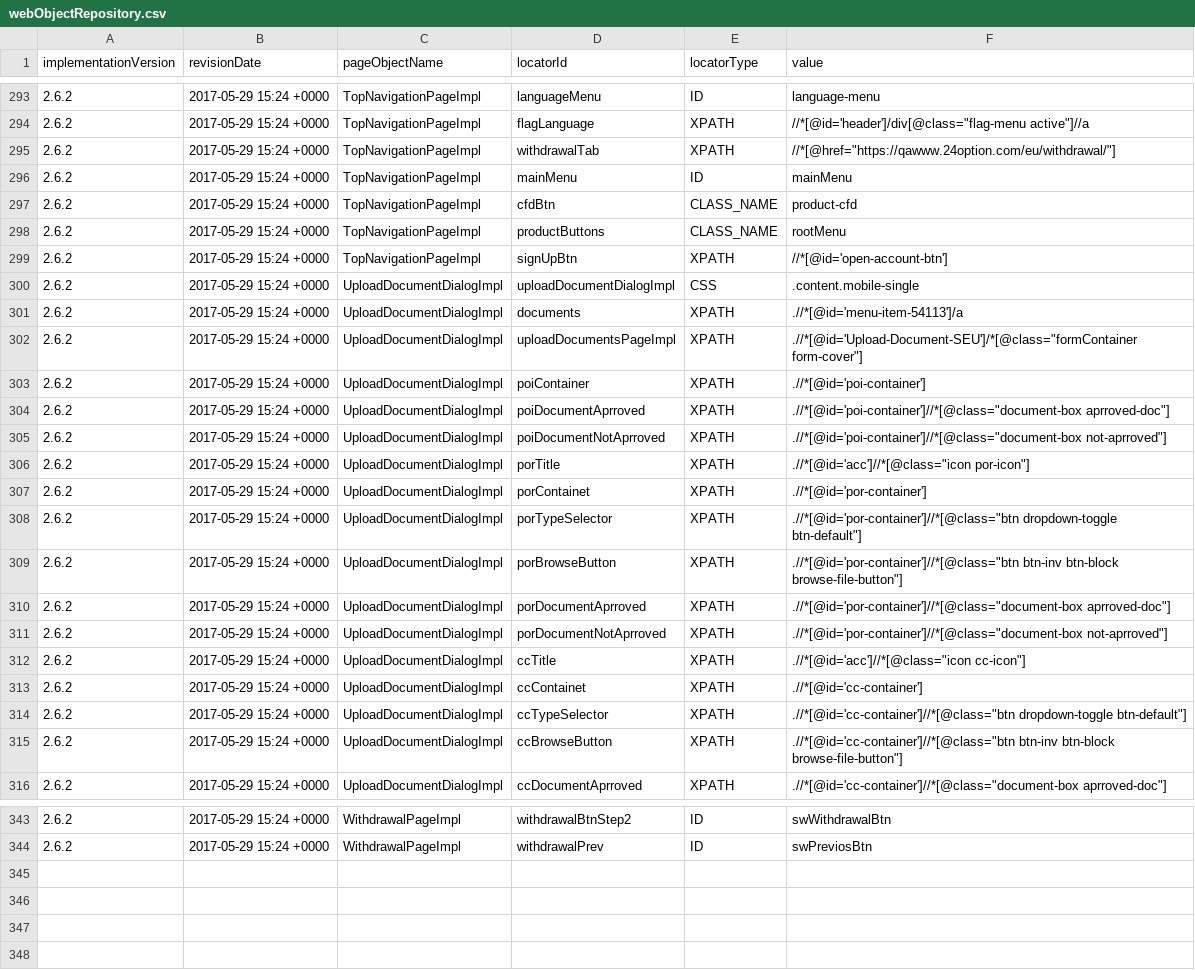
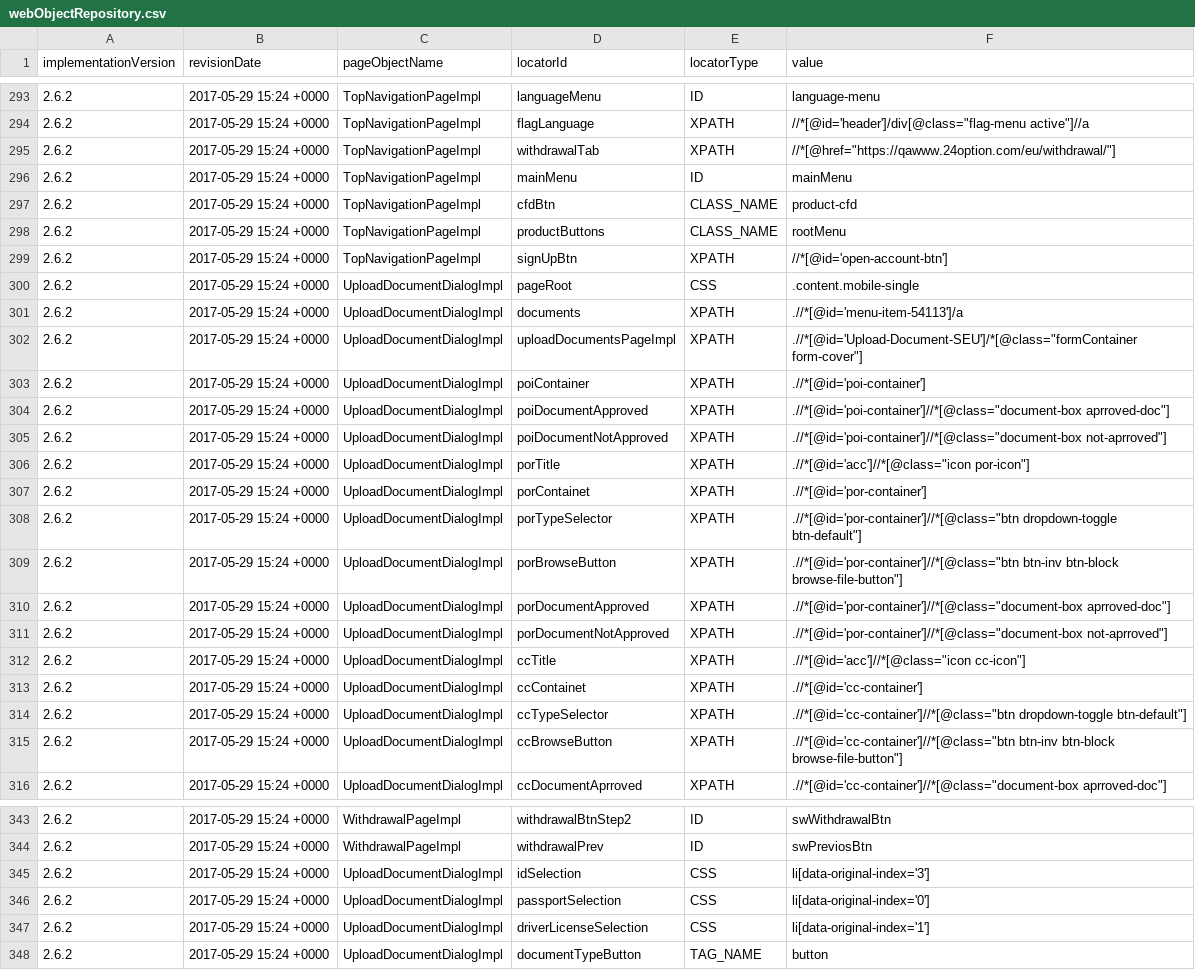
Before and after one commit to quantumua/old_atom, a CSV file: core/src/main/resources/webobjects/webObjectRepository.csv, drawn as a sheet; only a part is shown, gaps mark what is left out.

Commit message:
externalized selection options for document upload form

```diff
--- a/core/src/main/resources/webobjects/webObjectRepository.csv
+++ b/core/src/main/resources/webobjects/webObjectRepository.csv
@@ -299,3 +299,3 @@ implementationVersion,revisionDate,pageObjectName,locatorId,locatorType,value
 2.6.2,2017-05-29 15:24 +0000,TopNavigationPageImpl,signUpBtn,XPATH,//*[@id='open-account-btn']
-2.6.2,2017-05-29 15:24 +0000,UploadDocumentDialogImpl,uploadDocumentDialogImpl,CSS,.content.mobile-single
+2.6.2,2017-05-29 15:24 +0000,UploadDocumentDialogImpl,pageRoot,CSS,.content.mobile-single
 2.6.2,2017-05-29 15:24 +0000,UploadDocumentDialogImpl,documents,XPATH,.//*[@id='menu-item-54113']/a
@@ -303,4 +303,4 @@ implementationVersion,revisionDate,pageObjectName,locatorId,locatorType,value
 2.6.2,2017-05-29 15:24 +0000,UploadDocumentDialogImpl,poiContainer,XPATH,.//*[@id='poi-container']
-2.6.2,2017-05-29 15:24 +0000,UploadDocumentDialogImpl,poiDocumentAprroved,XPATH,".//*[@id='poi-container']//*[@class=""document-box aprroved-doc""]"
-2.6.2,2017-05-29 15:24 +0000,UploadDocumentDialogImpl,poiDocumentNotAprroved,XPATH,".//*[@id='poi-container']//*[@class=""document-box not-aprroved""]"
+2.6.2,2017-05-29 15:24 +0000,UploadDocumentDialogImpl,poiDocumentApproved,XPATH,".//*[@id='poi-container']//*[@class=""document-box aprroved-doc""]"
+2.6.2,2017-05-29 15:24 +0000,UploadDocumentDialogImpl,poiDocumentNotApproved,XPATH,".//*[@id='poi-container']//*[@class=""document-box not-aprroved""]"
 2.6.2,2017-05-29 15:24 +0000,UploadDocumentDialogImpl,porTitle,XPATH,".//*[@id='acc']//*[@class=""icon por-icon""]"
@@ -309,4 +309,4 @@ implementationVersion,revisionDate,pageObjectName,locatorId,locatorType,value
 2.6.2,2017-05-29 15:24 +0000,UploadDocumentDialogImpl,porBrowseButton,XPATH,".//*[@id='por-container']//*[@class=""btn btn-inv btn-block browse-file-button""]"
-2.6.2,2017-05-29 15:24 +0000,UploadDocumentDialogImpl,porDocumentAprroved,XPATH,".//*[@id='por-container']//*[@class=""document-box aprroved-doc""]"
-2.6.2,2017-05-29 15:24 +0000,UploadDocumentDialogImpl,porDocumentNotAprroved,XPATH,".//*[@id='por-container']//*[@class=""document-box not-aprroved""]"
+2.6.2,2017-05-29 15:24 +0000,UploadDocumentDialogImpl,porDocumentApproved,XPATH,".//*[@id='por-container']//*[@class=""document-box aprroved-doc""]"
+2.6.2,2017-05-29 15:24 +0000,UploadDocumentDialogImpl,porDocumentNotApproved,XPATH,".//*[@id='por-container']//*[@class=""document-box not-aprroved""]"
 2.6.2,2017-05-29 15:24 +0000,UploadDocumentDialogImpl,ccTitle,XPATH,".//*[@id='acc']//*[@class=""icon cc-icon""]"
@@ -344 +344,5 @@ implementationVersion,revisionDate,pageObjectName,locatorId,locatorType,value
 2.6.2,2017-05-29 15:24 +0000,WithdrawalPageImpl,withdrawalPrev,ID,swPreviosBtn
+2.6.2,2017-05-29 15:24 +0000,UploadDocumentDialogImpl,idSelection,CSS,li[data-original-index='3']
+2.6.2,2017-05-29 15:24 +0000,UploadDocumentDialogImpl,passportSelection,CSS,li[data-original-index='0']
+2.6.2,2017-05-29 15:24 +0000,UploadDocumentDialogImpl,driverLicenseSelection,CSS,li[data-original-index='1']
+2.6.2,2017-05-29 15:24 +0000,UploadDocumentDialogImpl,documentTypeButton,TAG_NAME,button
```
Also changed, not shown: 1 other file.
